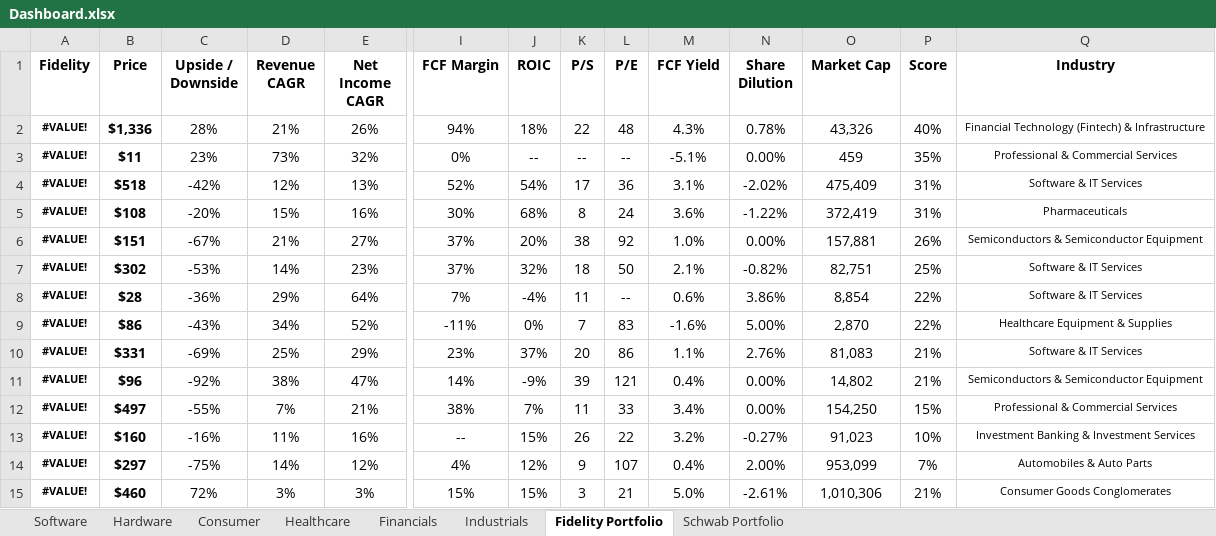
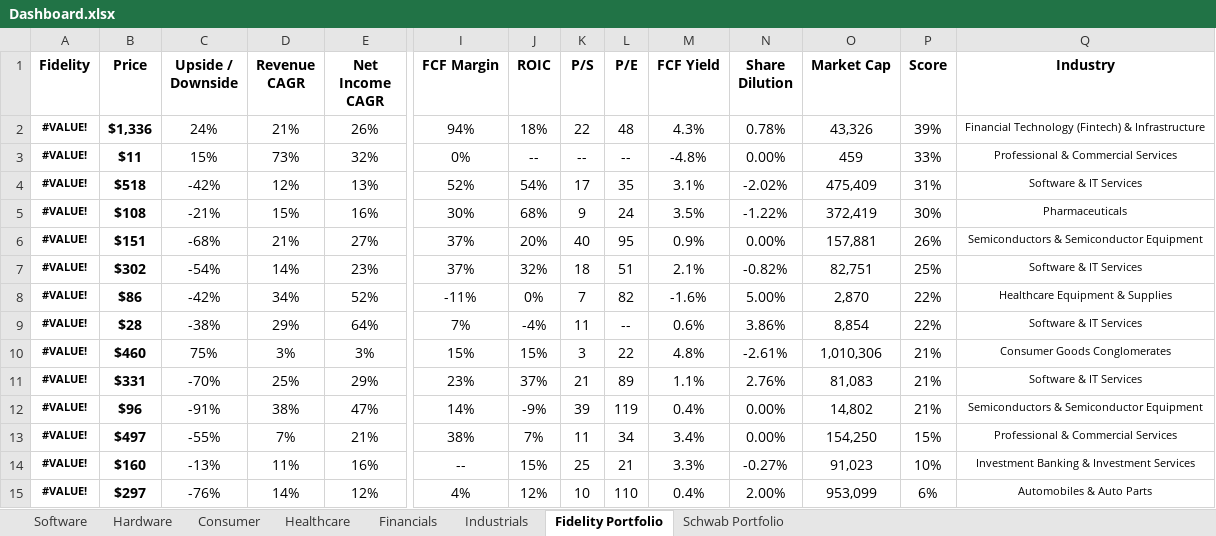
Before and after one commit to avidesai/stocks, an Excel workbook: Dashboard.xlsx, sheet Fidelity Portfolio, drawn as a sheet; only a part is shown, gaps mark what is left out; values as stored, in another font and other column widths than the file's, no borders; conditional formats not drawn; removed rows and columns are numbered as before the commit, all else as after; rows hold the shown columns only; the diff names each change by its address in the sheet, - before the commit and + after, or states it on an @@ line.

```diff
--- a/Dashboard.xlsx (sheet Fidelity Portfolio)
+++ b/Dashboard.xlsx (sheet Fidelity Portfolio)
-C2 (Upside / Downside): 28%
+C2 (Upside / Downside): 24%
-P2 (Score): 40%
+P2 (Score): 39%
-C3 (Upside / Downside): 23%
+C3 (Upside / Downside): 15%
-M3 (FCF Yield): -5.1%
+M3 (FCF Yield): -4.8%
-P3 (Score): 35%
+P3 (Score): 33%
-L4 (P/E): 36
+L4 (P/E): 35
-C5 (Upside / Downside): -20%
+C5 (Upside / Downside): -21%
-K5 (P/S): 8
+K5 (P/S): 9
-M5 (FCF Yield): 3.6%
+M5 (FCF Yield): 3.5%
-P5 (Score): 31%
+P5 (Score): 30%
-C6 (Upside / Downside): -67%
+C6 (Upside / Downside): -68%
-K6 (P/S): 38
+K6 (P/S): 40
-L6 (P/E): 92
+L6 (P/E): 95
-M6 (FCF Yield): 1.0%
+M6 (FCF Yield): 0.9%
-C7 (Upside / Downside): -53%
+C7 (Upside / Downside): -54%
-L7 (P/E): 50
+L7 (P/E): 51
+row 8: #VALUE! | $86 | -42% | 34% | 52% | -11% | 0% | 7 | 82 | -1.6% | 5.00% | 2,870 | 22% | Healthcare Equipment & Supplies
-C9 (Upside / Downside): -36%
+C9 (Upside / Downside): -38%
-row 9: #VALUE! | $86 | -43% | 34% | 52% | -11% | 0% | 7 | 83 | -1.6% | 5.00% | 2,870 | 22% | Healthcare Equipment & Supplies
+row 10: #VALUE! | $460 | 75% | 3% | 3% | 15% | 15% | 3 | 22 | 4.8% | -2.61% | 1,010,306 | 21% | Consumer Goods Conglomerates
-C11 (Upside / Downside): -69%
+C11 (Upside / Downside): -70%
-K11 (P/S): 20
+K11 (P/S): 21
-L11 (P/E): 86
+L11 (P/E): 89
-C12 (Upside / Downside): -92%
+C12 (Upside / Downside): -91%
-L12 (P/E): 121
+L12 (P/E): 119
-L13 (P/E): 33
+L13 (P/E): 34
-C14 (Upside / Downside): -16%
+C14 (Upside / Downside): -13%
-K14 (P/S): 26
+K14 (P/S): 25
-L14 (P/E): 22
+L14 (P/E): 21
-M14 (FCF Yield): 3.2%
+M14 (FCF Yield): 3.3%
-C15 (Upside / Downside): -75%
+C15 (Upside / Downside): -76%
-K15 (P/S): 9
+K15 (P/S): 10
-L15 (P/E): 107
+L15 (P/E): 110
-P15 (Score): 7%
+P15 (Score): 6%
-row 15: #VALUE! | $460 | 72% | 3% | 3% | 15% | 15% | 3 | 21 | 5.0% | -2.61% | 1,010,306 | 21% | Consumer Goods Conglomerates
```
Also changed, not shown: sheet Industrials, sheet Schwab Portfolio, sheet Software, sheet Hardware, sheet Financials, sheet Healthcare, 1 more sheet, formulas that keep their value, Defense/BWXT.xlsx, Defense/CW.xlsx, 39 other files.
